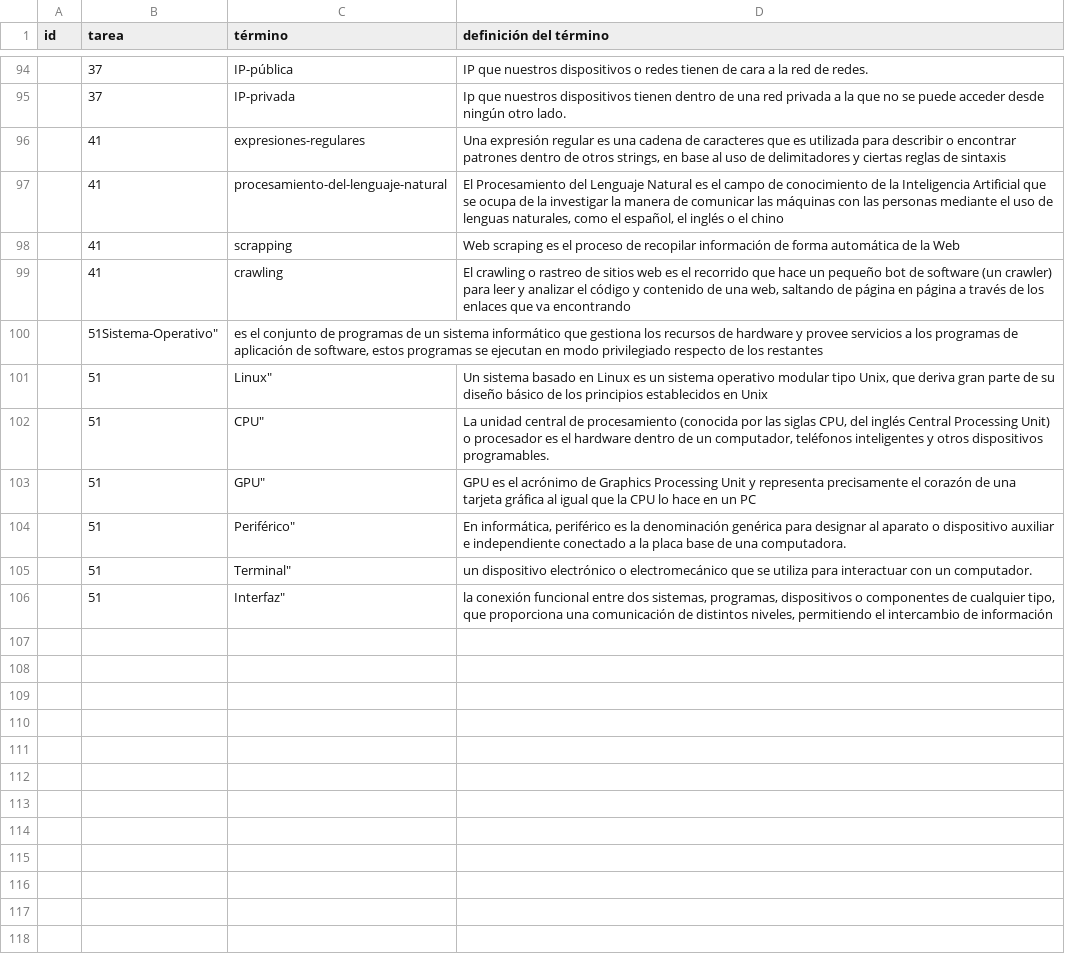
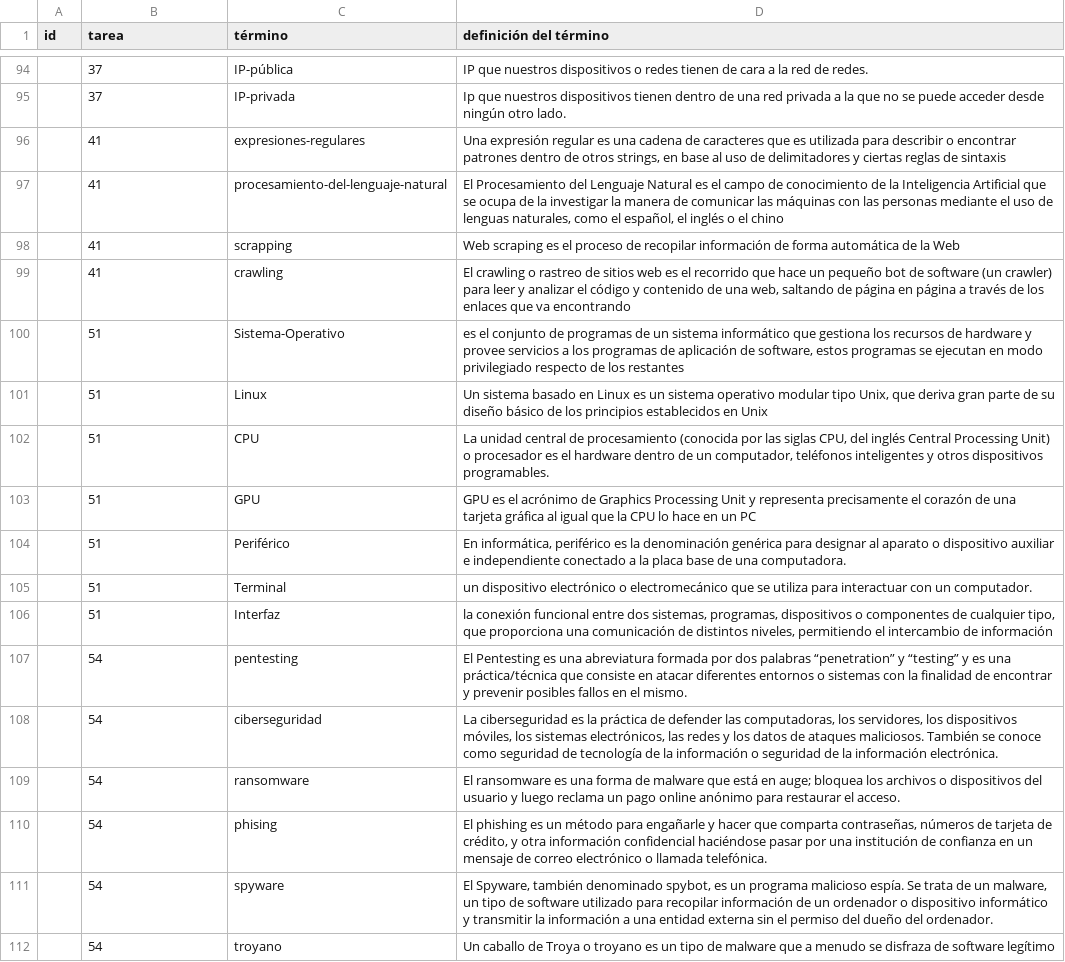
Before and after one commit to AnderGalisteo/theegg_ai, a CSV file: diccionario.csv, drawn as a sheet; only a part is shown, gaps mark what is left out.

Commit message:
51

```diff
--- a/diccionario.csv
+++ b/diccionario.csv
@@ -100,8 +100,14 @@
 "","41","crawling","El crawling o rastreo de sitios web es el recorrido que hace un pequeño bot de software (un crawler) para leer y analizar el código y contenido de una web, saltando de página en página a través de los enlaces que va encontrando"
-"","51"Sistema-Operativo","es el conjunto de programas de un sistema informático que gestiona los recursos de hardware y provee servicios a los programas de aplicación de software, estos programas se ejecutan en modo privilegiado respecto de los restantes"
-"","51",Linux","Un sistema basado en Linux es un sistema operativo modular tipo Unix, que deriva gran parte de su diseño básico de los principios establecidos en Unix"
-"","51",CPU","La unidad central de procesamiento (conocida por las siglas CPU, del inglés Central Processing Unit) o procesador es el hardware dentro de un computador, teléfonos inteligentes y otros dispositivos programables."
-"","51",GPU","GPU es el acrónimo de Graphics Processing Unit y representa precisamente el corazón de una tarjeta gráfica al igual que la CPU lo hace en un PC"
-"","51",Periférico","En informática, periférico es la denominación genérica para designar al aparato o dispositivo auxiliar e independiente conectado a la placa base de una computadora. "
-"","51",Terminal","un dispositivo electrónico o electromecánico que se utiliza para interactuar con un computador."
-"","51",Interfaz","la conexión funcional entre dos sistemas, programas, dispositivos o componentes de cualquier tipo, que proporciona una comunicación de distintos niveles, permitiendo el intercambio de información"
+"","51","Sistema-Operativo","es el conjunto de programas de un sistema informático que gestiona los recursos de hardware y provee servicios a los programas de aplicación de software, estos programas se ejecutan en modo privilegiado respecto de los restantes"
+"","51","Linux","Un sistema basado en Linux es un sistema operativo modular tipo Unix, que deriva gran parte de su diseño básico de los principios establecidos en Unix"
+"","51","CPU","La unidad central de procesamiento (conocida por las siglas CPU, del inglés Central Processing Unit) o procesador es el hardware dentro de un computador, teléfonos inteligentes y otros dispositivos programables."
+"","51","GPU","GPU es el acrónimo de Graphics Processing Unit y representa precisamente el corazón de una tarjeta gráfica al igual que la CPU lo hace en un PC"
+"","51","Periférico","En informática, periférico es la denominación genérica para designar al aparato o dispositivo auxiliar e independiente conectado a la placa base de una computadora. "
+"","51","Terminal","un dispositivo electrónico o electromecánico que se utiliza para interactuar con un computador."
+"","51","Interfaz","la conexión funcional entre dos sistemas, programas, dispositivos o componentes de cualquier tipo, que proporciona una comunicación de distintos niveles, permitiendo el intercambio de información"
+"","54","pentesting","El Pentesting es una abreviatura formada por dos palabras “penetration” y “testing” y es una práctica/técnica que consiste en atacar diferentes entornos o sistemas con la finalidad de encontrar y prevenir posibles fallos en el mismo."
+"","54","ciberseguridad","La ciberseguridad es la práctica de defender las computadoras, los servidores, los dispositivos móviles, los sistemas electrónicos, las redes y los datos de ataques maliciosos. También se conoce como seguridad de tecnología de la información o seguridad de la información electrónica."
+"","54","ransomware","El ransomware es una forma de malware que está en auge; bloquea los archivos o dispositivos del usuario y luego reclama un pago online anónimo para restaurar el acceso."
+"","54","phising","El phishing es un método para engañarle y hacer que comparta contraseñas, números de tarjeta de crédito, y otra información confidencial haciéndose pasar por una institución de confianza en un mensaje de correo electrónico o llamada telefónica."
+"","54","spyware","El Spyware, también denominado spybot, es un programa malicioso espía. Se trata de un malware, un tipo de software utilizado para recopilar información de un ordenador o dispositivo informático y transmitir la información a una entidad externa sin el permiso del dueño del ordenador."
+"","54","troyano","Un caballo de Troya o troyano es un tipo de malware que a menudo se disfraza de software legítimo"
```
